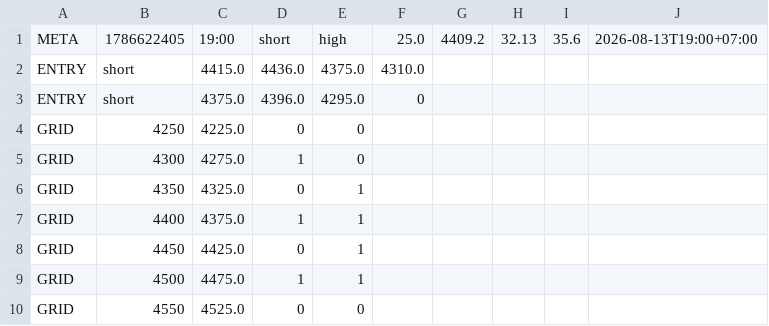
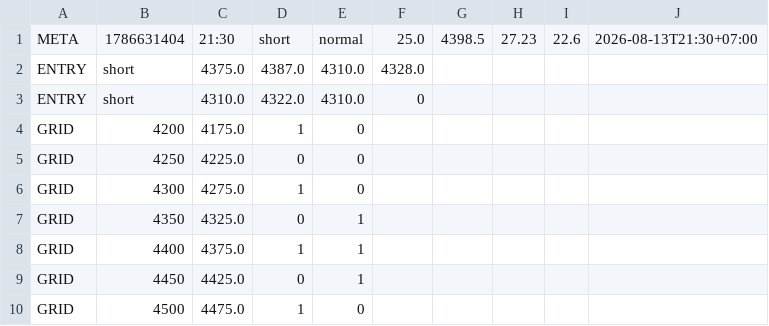
Before and after one commit to perpetualpp-rgb/gold-oi-dashboard, a CSV file: data/gold_plan.csv, drawn as a sheet.

Commit message:
Auto plan 21:30 2026-08-13

```diff
--- a/data/gold_plan.csv
+++ b/data/gold_plan.csv
@@ -1,4 +1,5 @@
-META,1786622405,19:00,short,high,25.0,4409.2,32.13,35.6,2026-08-13T19:00+07:00
-ENTRY,short,4415.0,4436.0,4375.0,4310.0
-ENTRY,short,4375.0,4396.0,4295.0,0
+META,1786631404,21:30,short,normal,25.0,4398.5,27.23,22.6,2026-08-13T21:30+07:00
+ENTRY,short,4375.0,4387.0,4310.0,4328.0
+ENTRY,short,4310.0,4322.0,4310.0,0
+GRID,4200,4175.0,1,0
 GRID,4250,4225.0,0,0
@@ -8,3 +9,2 @@ GRID,4400,4375.0,1,1
 GRID,4450,4425.0,0,1
-GRID,4500,4475.0,1,1
-GRID,4550,4525.0,0,0
+GRID,4500,4475.0,1,0
```
Also changed, not shown: 4 other files.
